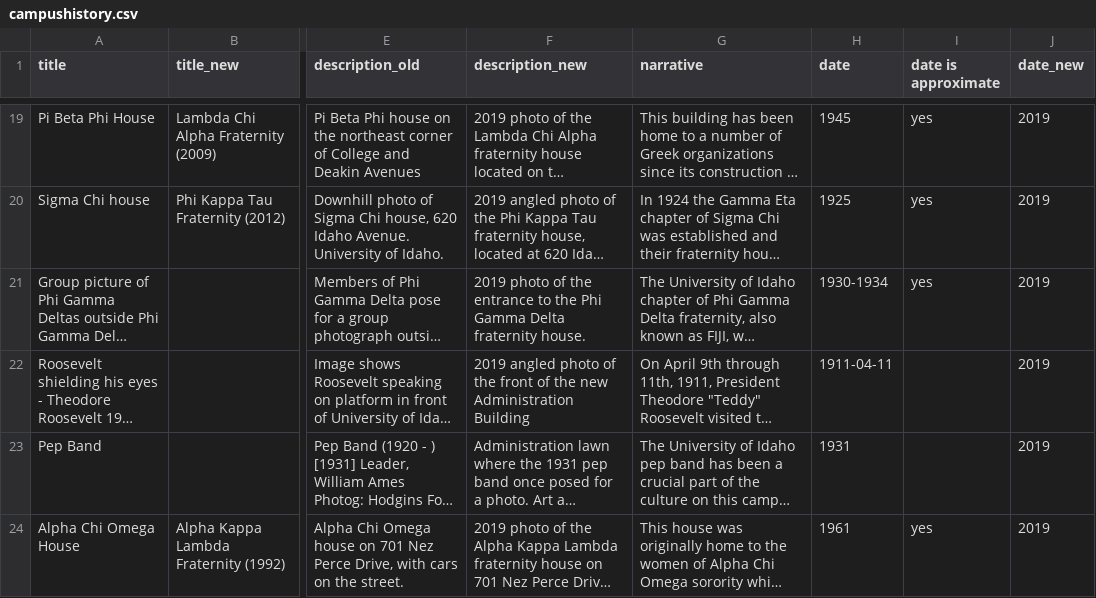
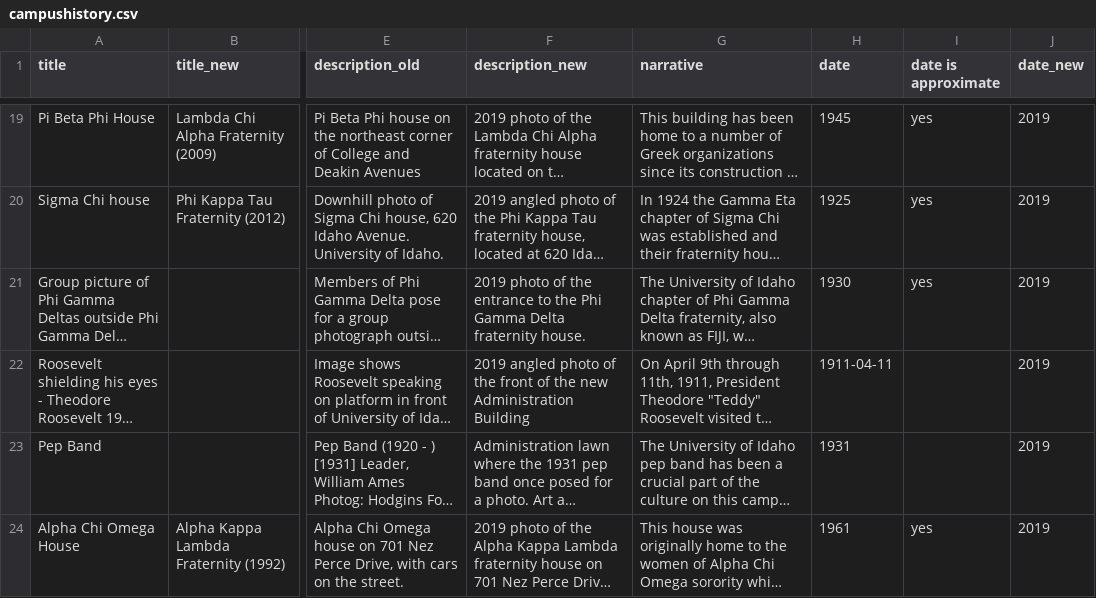
Before and after one commit to uidaholib/campus-photos, a CSV file: _data/campushistory.csv, drawn as a sheet; only a part is shown, gaps mark what is left out; long unchanged cells end in …; the diff names each change by its address in the sheet, - before the commit and + after, or states it on an @@ line.

Commit message:
fixed date

```diff
--- a/_data/campushistory.csv
+++ b/_data/campushistory.csv
-H21 (date): 1930-1934
+H21 (date): 1930
```
